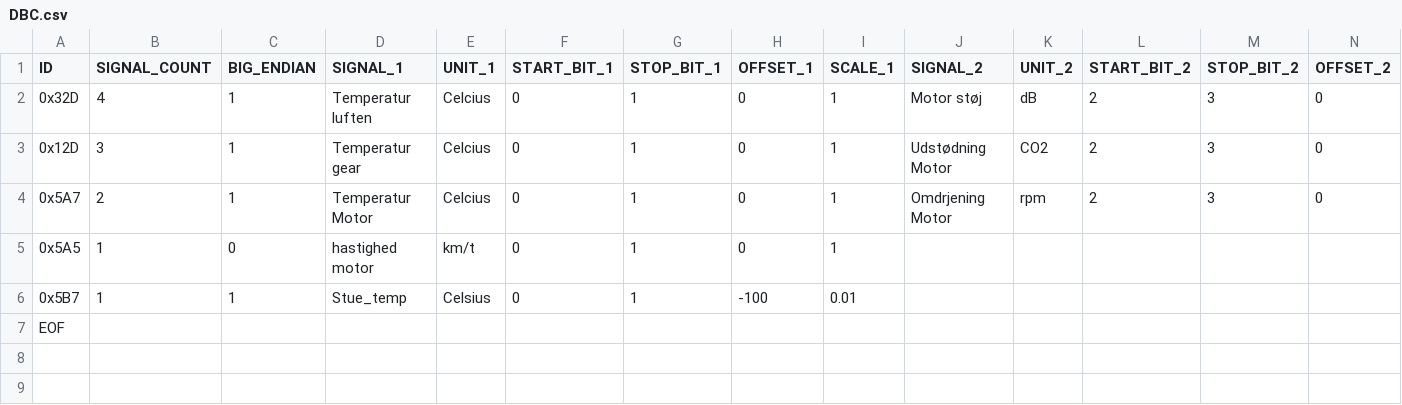
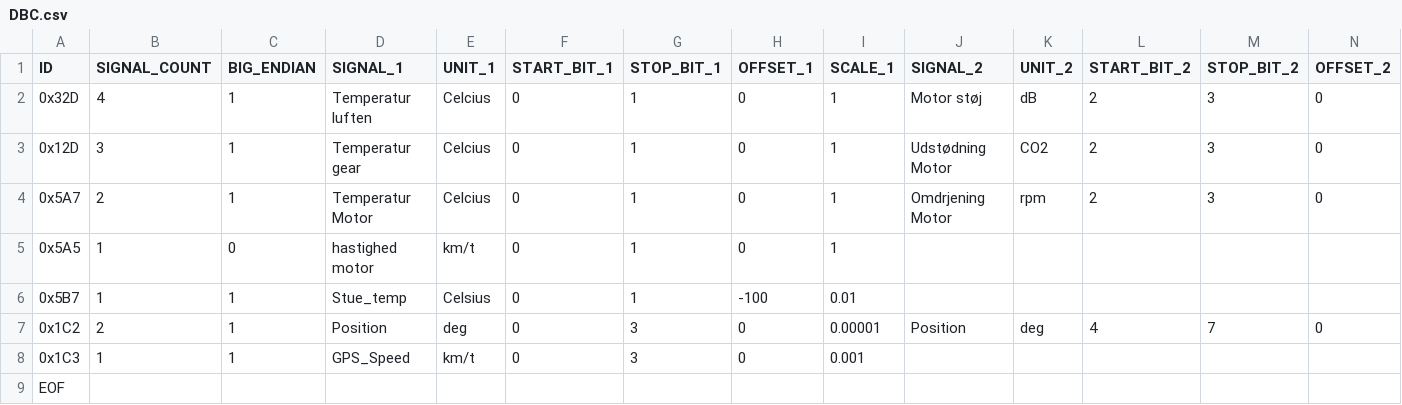
Before and after one commit to mathiasbergma/Dataformatter, a CSV file: Server_docker/gokart_server_config/DBC.csv, drawn as a sheet; only a part is shown; rows hold the shown columns only; the diff names each change by its address in the sheet, - before the commit and + after, or states it on an @@ line.

Commit message:
Updated DBC file

```diff
--- a/Server_docker/gokart_server_config/DBC.csv
+++ b/Server_docker/gokart_server_config/DBC.csv
+row 7: 0x1C2 | 2 | 1 | Position | deg | 0 | 3 | 0 | 0.00001 | Position | deg | 4 | 7 | 0
+row 8: 0x1C3 | 1 | 1 | GPS_Speed | km/t | 0 | 3 | 0 | 0.001
```
